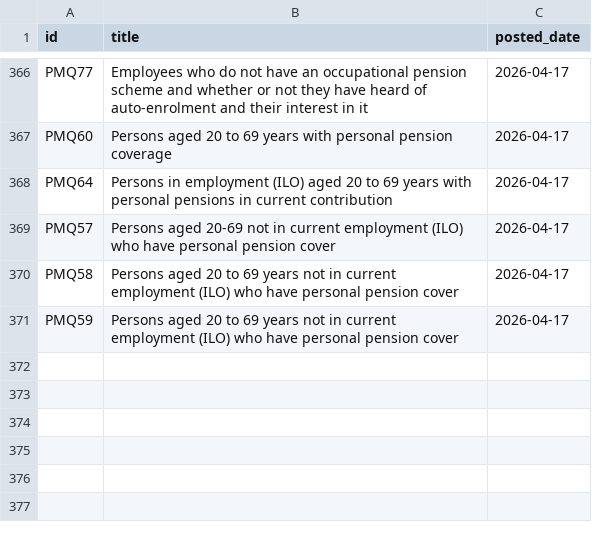
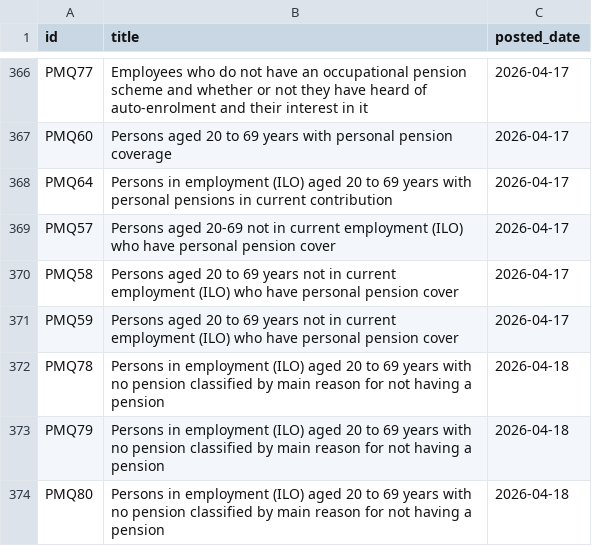
Before and after one commit to damien-dupre/csoie_bot, a CSV file: data/posted_tables.csv, drawn as a sheet; only a part is shown, gaps mark what is left out.

```diff
--- a/data/posted_tables.csv
+++ b/data/posted_tables.csv
@@ -371 +371,4 @@ PMQ58,Persons aged 20 to 69 years not in current employment (ILO) who have perso
 PMQ59,Persons aged 20 to 69 years not in current employment (ILO) who have personal pension cover,2026-04-17
+PMQ78,Persons in employment (ILO) aged 20 to 69 years with no pension classified by main reason for not having a pension,2026-04-18
+PMQ79,Persons in employment (ILO) aged 20 to 69 years with no pension classified by main reason for not having a pension,2026-04-18
+PMQ80,Persons in employment (ILO) aged 20 to 69 years with no pension classified by main reason for not having a pension,2026-04-18
```
